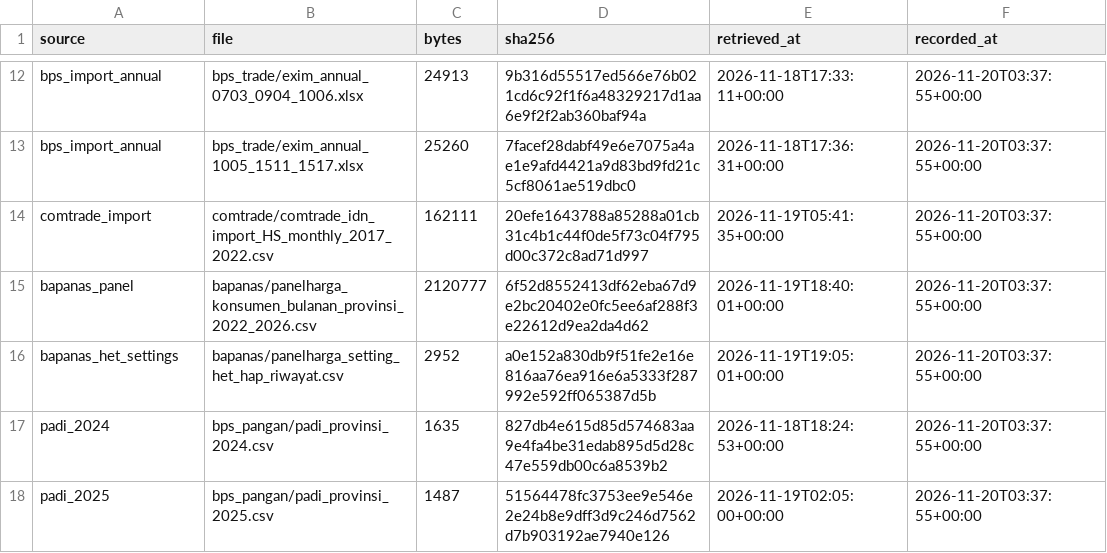
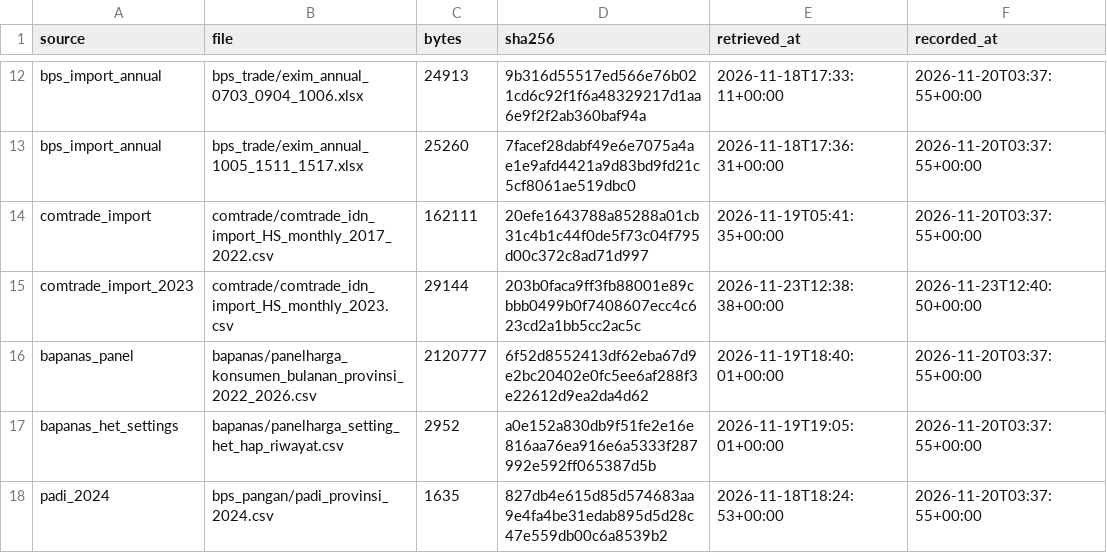
Before and after one commit to danenftyessir/kurs-associated-grocery-analysis-of-markets-in-indonesia, a CSV file: data/raw/checksums.csv, drawn as a sheet; only a part is shown, gaps mark what is left out; the shorter side is filled out with more unchanged rows; the diff names each change by its address in the sheet, - before the commit and + after, or states it on an @@ line.

Commit message:
feat: tambah uji tumpang tindih konkordansi hs dengan comtrade 2023 dan perbarui status isu

```diff
--- a/data/raw/checksums.csv
+++ b/data/raw/checksums.csv
+row 15: comtrade_import_2023 | comtrade/comtrade_idn_import_HS_monthly_2023.csv | 29144 | 203b0faca9ff3fb88001e89cbbb0499b0f7408607ecc4c623cd2a1bb5cc2ac5c | 2026-11-23T12:38:38+00:00 | 2026-11-23T12:40:50+00:00
```
Also changed, not shown: 13 other files.
